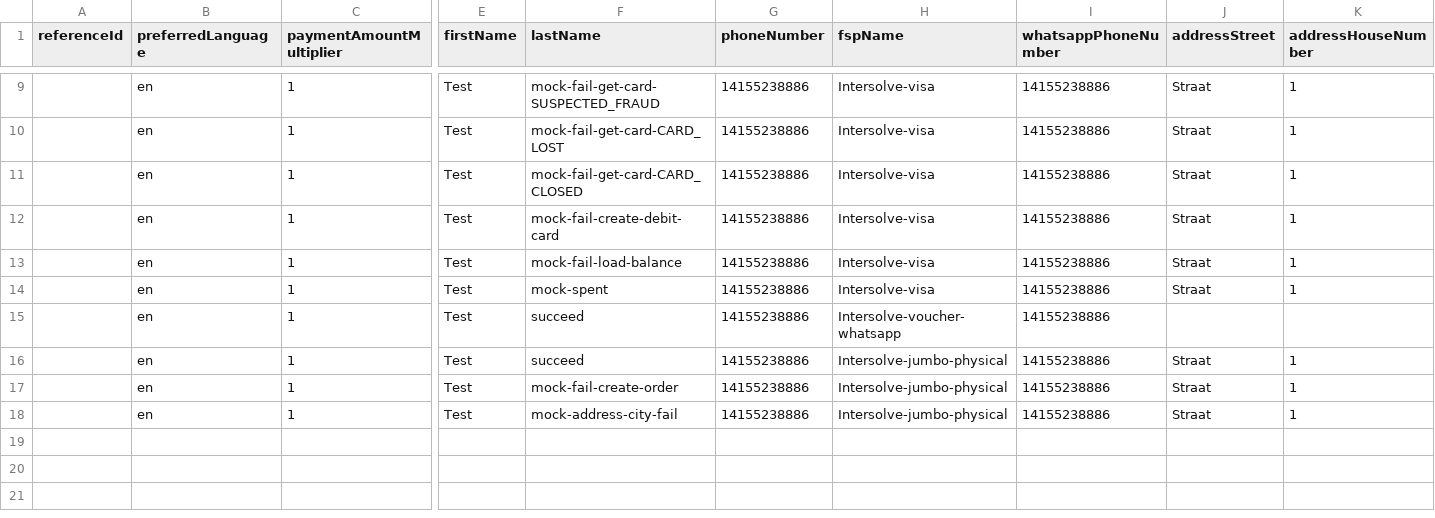
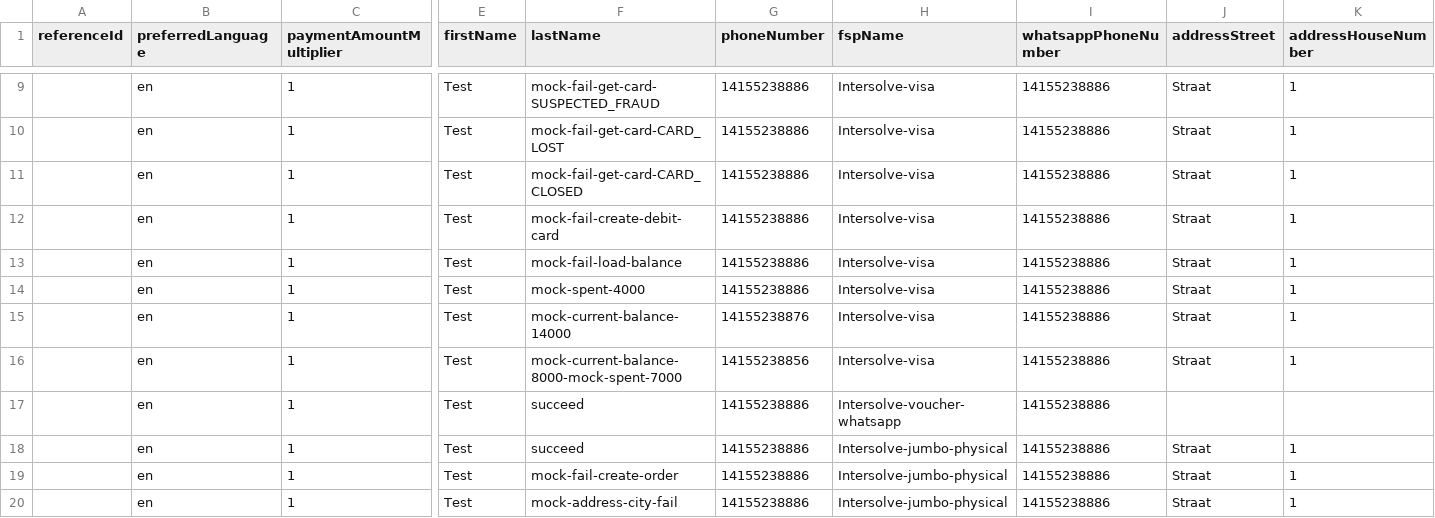
Before and after one commit to global-121/121-platform, a CSV file: features/test-registration-data/test-registrations-OCW.csv, drawn as a sheet; only a part is shown, gaps mark what is left out; rows hold the shown columns only; the diff names each change by its address in the sheet, - before the commit and + after, or states it on an @@ line.

Commit message:
AB#25964 Create API test intersolve calculated topup

```diff
--- a/features/test-registration-data/test-registrations-OCW.csv
+++ b/features/test-registration-data/test-registrations-OCW.csv
-F14 (lastName): mock-spent
+F14 (lastName): mock-spent-4000
+row 15:  | en | 1 | Test | mock-current-balance-14000 | 14155238876 | Intersolve-visa | 14155238886 | Straat | 1
+row 16:  | en | 1 | Test | mock-current-balance-8000-mock-spent-7000 | 14155238856 | Intersolve-visa | 14155238886 | Straat | 1
```
Also changed, not shown: 2 other files.
